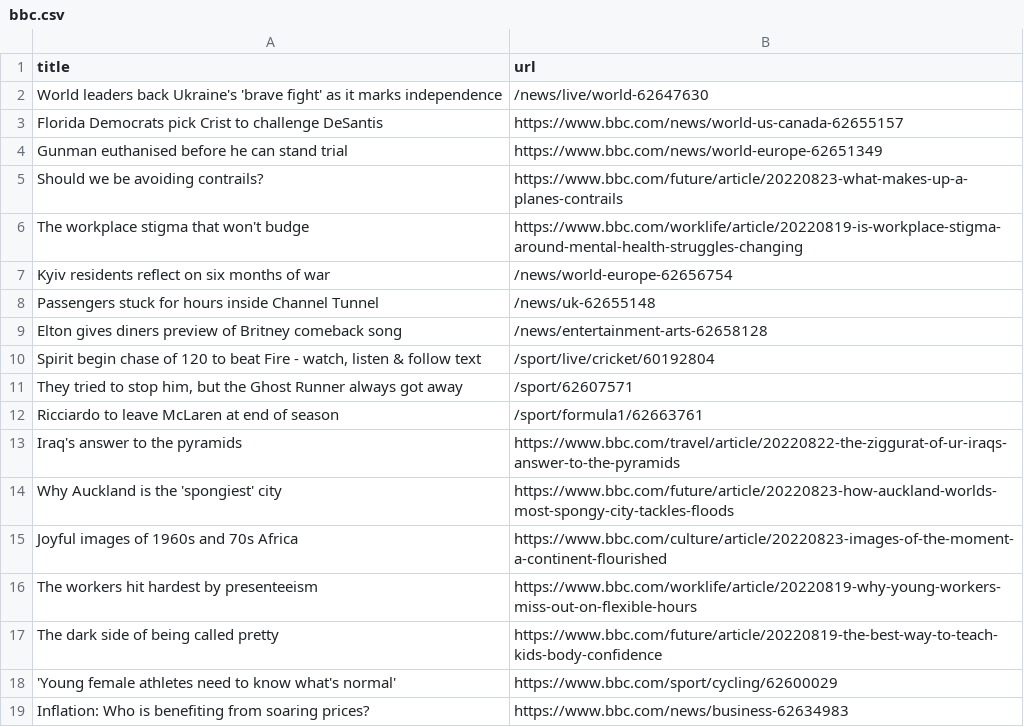
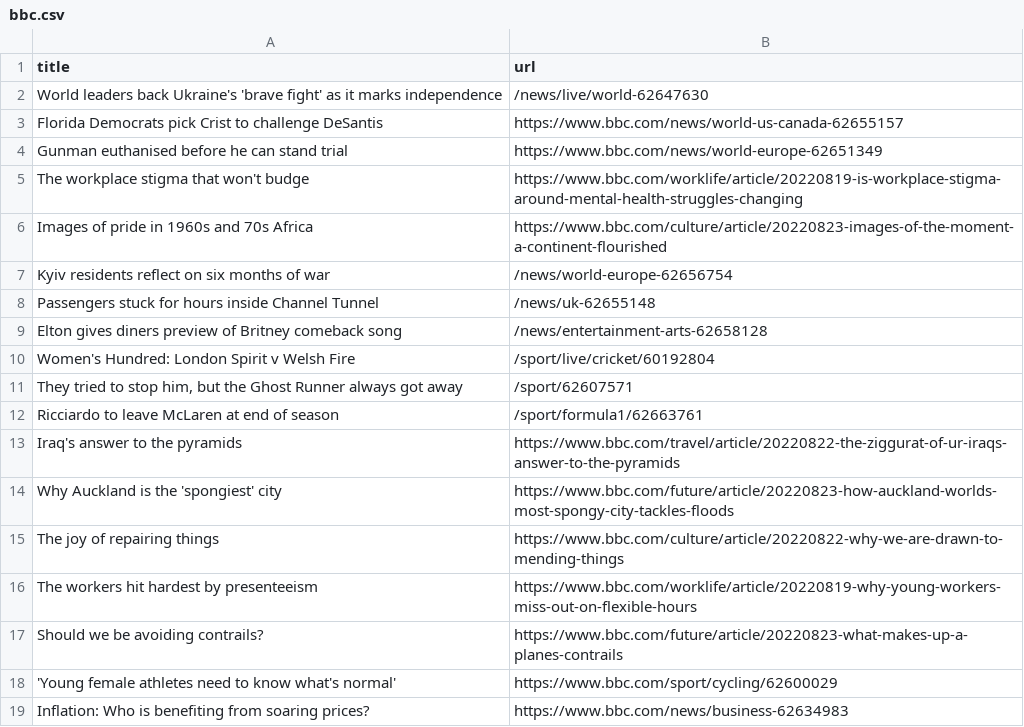
Before and after one commit to tengj98/automatic-scraper-bbc, a CSV file: bbc.csv, drawn as a sheet; only a part is shown.

```diff
--- a/bbc.csv
+++ b/bbc.csv
@@ -4,4 +4,4 @@ Florida Democrats pick Crist to challenge DeSantis,https://www.bbc.com/news/worl
 Gunman euthanised before he can stand trial,https://www.bbc.com/news/world-europe-62651349
-Should we be avoiding contrails?,https://www.bbc.com/future/article/20220823-what-makes-up-a-planes-contrails
 The workplace stigma that won't budge,https://www.bbc.com/worklife/article/20220819-is-workplace-stigma-around-mental-health-struggles-changing
+Images of pride in 1960s and 70s Africa,https://www.bbc.com/culture/article/20220823-images-of-the-moment-a-continent-flourished
 Kyiv residents reflect on six months of war,/news/world-europe-62656754
@@ -9,3 +9,3 @@ Passengers stuck for hours inside Channel Tunnel,/news/uk-62655148
 Elton gives diners preview of Britney comeback song,/news/entertainment-arts-62658128
-"Spirit begin chase of 120 to beat Fire - watch, listen & follow text",/sport/live/cricket/60192804
+Women's Hundred: London Spirit v Welsh Fire,/sport/live/cricket/60192804
 "They tried to stop him, but the Ghost Runner always got away",/sport/62607571
@@ -14,5 +14,5 @@ Iraq's answer to the pyramids,https://www.bbc.com/travel/article/20220822-the-zi
 Why Auckland is the 'spongiest' city,https://www.bbc.com/future/article/20220823-how-auckland-worlds-most-spongy-city-tackles-floods
-Joyful images of 1960s and 70s Africa,https://www.bbc.com/culture/article/20220823-images-of-the-moment-a-continent-flourished
+The joy of repairing things,https://www.bbc.com/culture/article/20220822-why-we-are-drawn-to-mending-things
 The workers hit hardest by presenteeism,https://www.bbc.com/worklife/article/20220819-why-young-workers-miss-out-on-flexible-hours
-The dark side of being called pretty,https://www.bbc.com/future/article/20220819-the-best-way-to-teach-kids-body-confidence
+Should we be avoiding contrails?,https://www.bbc.com/future/article/20220823-what-makes-up-a-planes-contrails
 'Young female athletes need to know what's normal',https://www.bbc.com/sport/cycling/62600029
```
